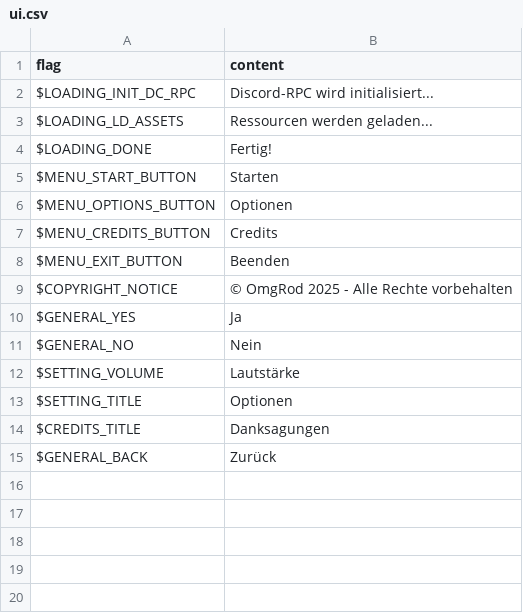
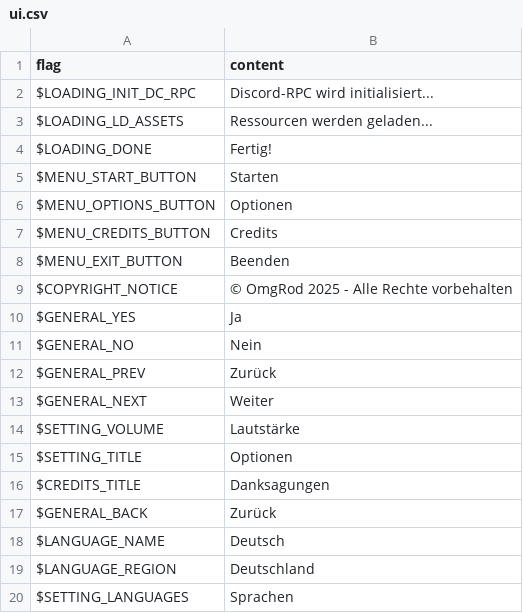
Before and after one commit to OmgRod/cosmic-cities-haxe, a CSV file: assets/locales/de-DE/ui.csv, drawn as a sheet.

```diff
--- a/assets/locales/de-DE/ui.csv
+++ b/assets/locales/de-DE/ui.csv
@@ -11,2 +11,4 @@
 "$GENERAL_NO","Nein"
+"$GENERAL_PREV","Zurück"
+"$GENERAL_NEXT","Weiter"
 "$SETTING_VOLUME","Lautstärke"
@@ -15 +17,4 @@
 "$GENERAL_BACK","Zurück"
+"$LANGUAGE_NAME","Deutsch"
+"$LANGUAGE_REGION","Deutschland"
+"$SETTING_LANGUAGES","Sprachen"
```
Also changed, not shown: assets/locales/en-GB/ui.csv, assets/locales/en-US/ui.csv, 8 other files.
